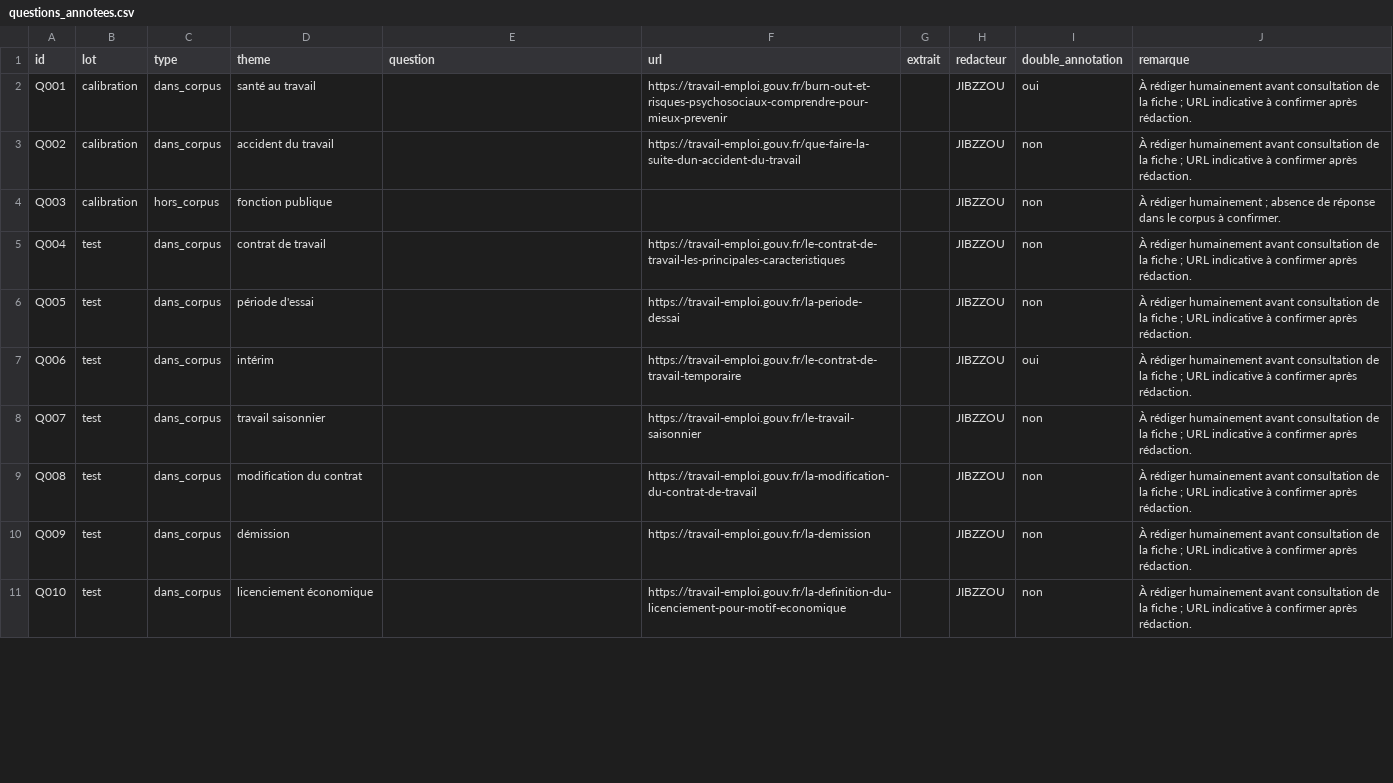
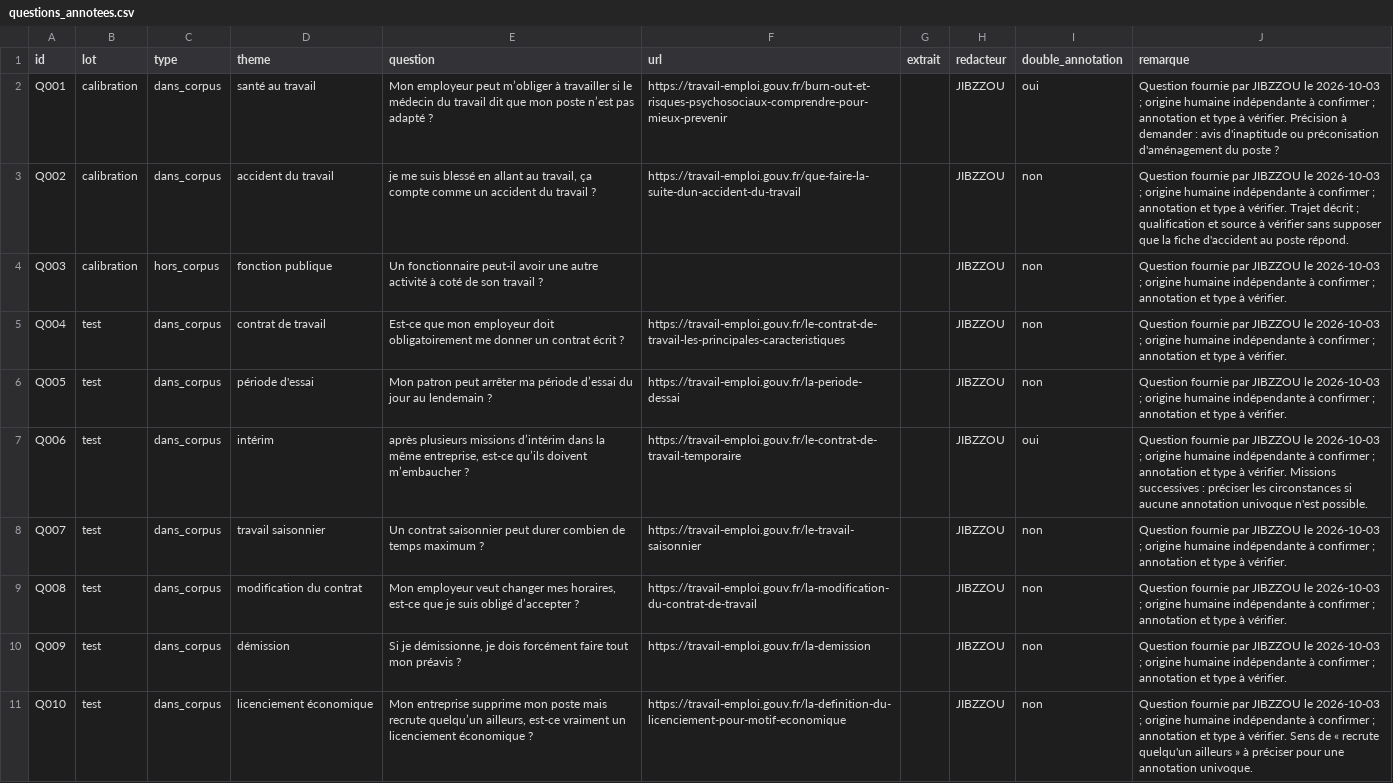
Before and after one commit to datatigersNLP/data_tigers_nlp, a CSV file: evaluation/questions/questions_annotees.csv, drawn as a sheet; only a part is shown; the diff covers the shown part only; the diff names each change by its address in the sheet, - before the commit and + after, or states it on an @@ line.

Commit message:
feat(eval): enregistrer les 35 questions fournies par Jibril

```diff
--- a/evaluation/questions/questions_annotees.csv
+++ b/evaluation/questions/questions_annotees.csv
-E2 (question): (empty)
+E2 (question): Mon employeur peut m’obliger à travailler si le médecin du travail dit que mon poste n’est pas adapté ?
-J2 (remarque): À rédiger humainement avant consultation de la fiche ; URL indicative à confirmer après rédaction.
+J2 (remarque): Question fournie par JIBZZOU le 2026-10-03 ; origine humaine indépendante à confirmer ; annotation et type à vérifier. Précision à demander : avis d'inaptitude ou préconisation d'aménagement du poste ?
-E3 (question): (empty)
+E3 (question): je me suis blessé en allant au travail, ça compte comme un accident du travail ?
-J3 (remarque): À rédiger humainement avant consultation de la fiche ; URL indicative à confirmer après rédaction.
+J3 (remarque): Question fournie par JIBZZOU le 2026-10-03 ; origine humaine indépendante à confirmer ; annotation et type à vérifier. Trajet décrit ; qualification et source à vérifier sans supposer que la fiche d'accident au poste répond.
-E4 (question): (empty)
+E4 (question): Un fonctionnaire peut-il avoir une autre activité à coté de son travail ?
-J4 (remarque): À rédiger humainement ; absence de réponse dans le corpus à confirmer.
+J4 (remarque): Question fournie par JIBZZOU le 2026-10-03 ; origine humaine indépendante à confirmer ; annotation et type à vérifier.
-E5 (question): (empty)
+E5 (question): Est-ce que mon employeur doit obligatoirement me donner un contrat écrit ?
-J5:J6 (remarque): À rédiger humainement avant consultation de la fiche ; URL indicative à confirmer après rédaction.
+J5:J6 (remarque): Question fournie par JIBZZOU le 2026-10-03 ; origine humaine indépendante à confirmer ; annotation et type à vérifier.
-E6 (question): (empty)
+E6 (question): Mon patron peut arrêter ma période d’essai du jour au lendemain ?
-E7 (question): (empty)
+E7 (question): après plusieurs missions d’intérim dans la même entreprise, est-ce qu’ils doivent m’embaucher ?
-J7 (remarque): À rédiger humainement avant consultation de la fiche ; URL indicative à confirmer après rédaction.
+J7 (remarque): Question fournie par JIBZZOU le 2026-10-03 ; origine humaine indépendante à confirmer ; annotation et type à vérifier. Missions successives : préciser les circonstances si aucune annotation univoque n'est possible.
-E8 (question): (empty)
+E8 (question): Un contrat saisonnier peut durer combien de temps maximum ?
-J8:J10 (remarque): À rédiger humainement avant consultation de la fiche ; URL indicative à confirmer après rédaction.
+J8:J10 (remarque): Question fournie par JIBZZOU le 2026-10-03 ; origine humaine indépendante à confirmer ; annotation et type à vérifier.
-E9 (question): (empty)
+E9 (question): Mon employeur veut changer mes horaires, est-ce que je suis obligé d’accepter ?
-E10 (question): (empty)
+E10 (question): Si je démissionne, je dois forcément faire tout mon préavis ?
-E11 (question): (empty)
+E11 (question): Mon entreprise supprime mon poste mais recrute quelqu’un ailleurs, est-ce vraiment un licenciement économique ?
-J11 (remarque): À rédiger humainement avant consultation de la fiche ; URL indicative à confirmer après rédaction.
+J11 (remarque): Question fournie par JIBZZOU le 2026-10-03 ; origine humaine indépendante à confirmer ; annotation et type à vérifier. Sens de « recrute quelqu'un ailleurs » à préciser pour une annotation univoque.
```
Also changed, not shown: 50 edited cells elsewhere in this file.
